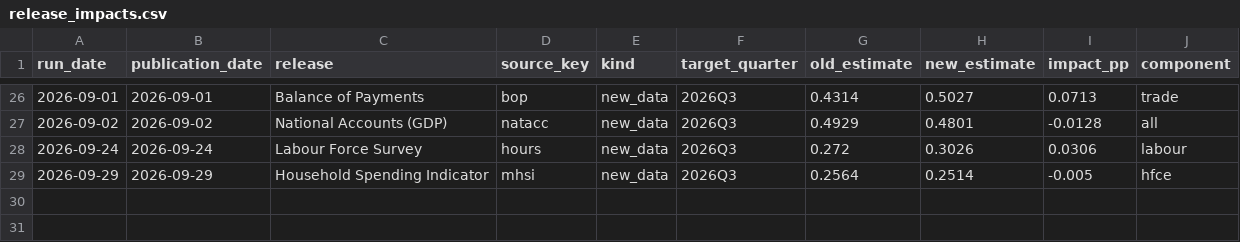
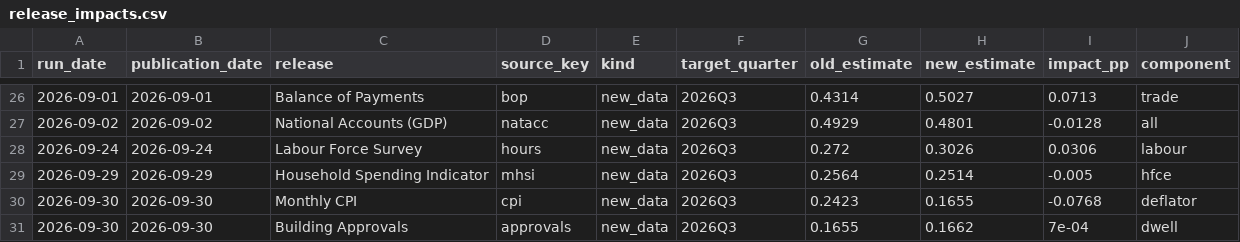
Before and after one commit to andrewlilley/ausnow, a CSV file: data/release_impacts.csv, drawn as a sheet; only a part is shown, gaps mark what is left out; the diff names each change by its address in the sheet, - before the commit and + after, or states it on an @@ line.

```diff
--- a/data/release_impacts.csv
+++ b/data/release_impacts.csv
+row 30: 2026-09-30 | 2026-09-30 | Monthly CPI | cpi | new_data | 2026Q3 | 0.2423 | 0.1655 | -0.0768 | deflator
+row 31: 2026-09-30 | 2026-09-30 | Building Approvals | approvals | new_data | 2026Q3 | 0.1655 | 0.1662 | 7e-04 | dwell
```
Also changed, not shown: data/heartbeat.csv, data/nowcast_history.csv, 18 other files.
